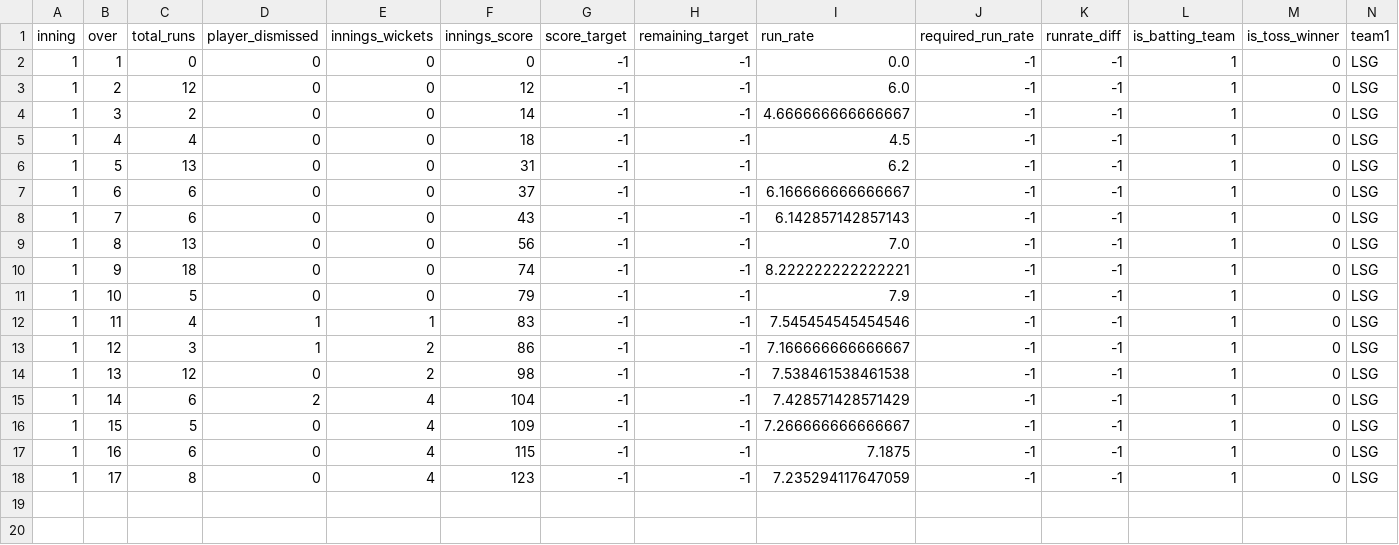
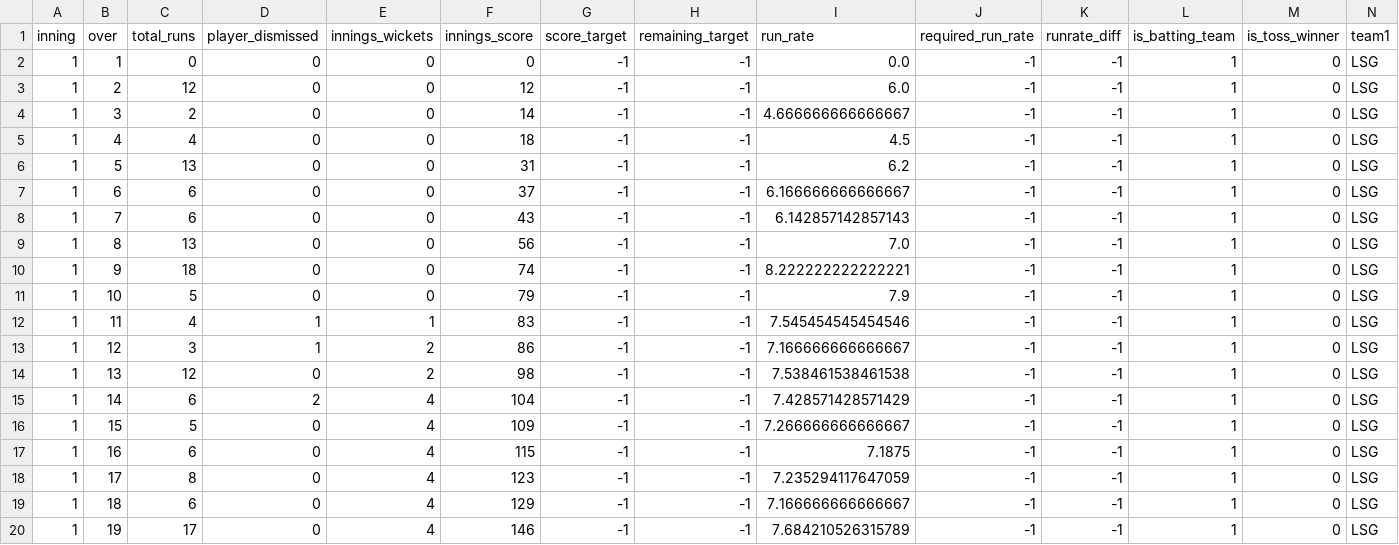
Before and after one commit to kiranbabu2/Jarvis, a CSV file: data/1359500.csv, drawn as a sheet; only a part is shown; rows hold the shown columns only; the diff names each change by its address in the sheet, - before the commit and + after, or states it on an @@ line.

Commit message:
more tests

```diff
--- a/data/1359500.csv
+++ b/data/1359500.csv
+row 19: 1 | 18 | 6 | 0 | 4 | 129 | -1 | -1 | 7.166666666666667 | -1 | -1 | 1 | 0 | LSG
+row 20: 1 | 19 | 17 | 0 | 4 | 146 | -1 | -1 | 7.684210526315789 | -1 | -1 | 1 | 0 | LSG
```
